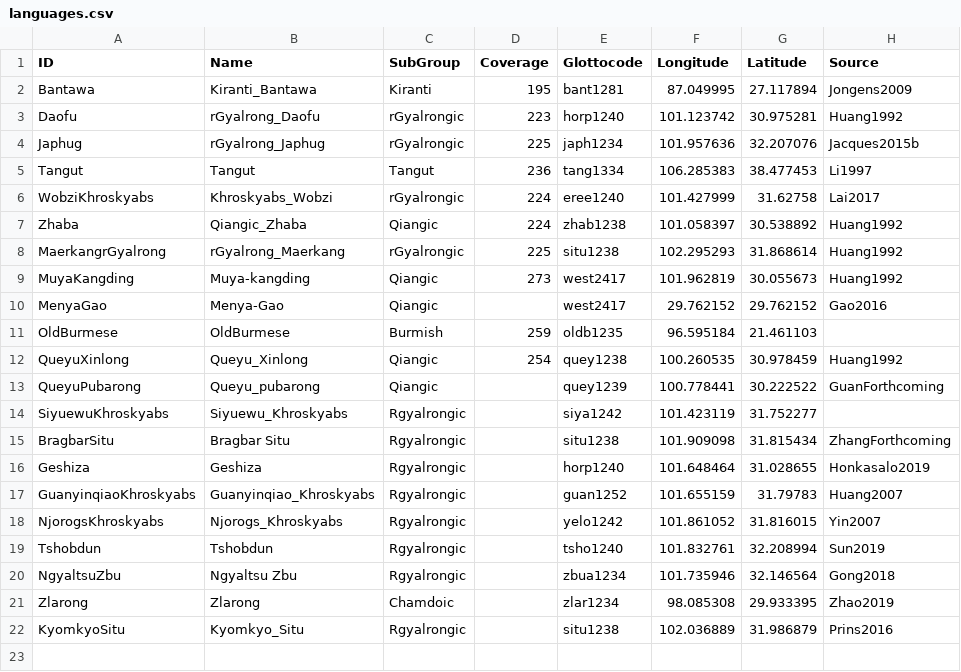
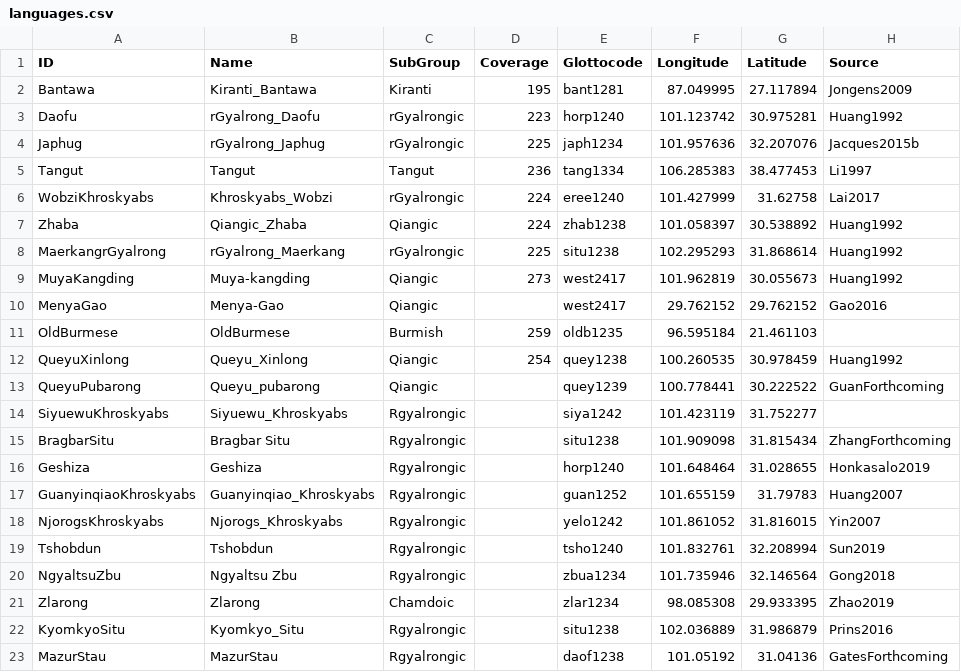
Before and after one commit to lexibank/lairgyalrong, a CSV file: etc/languages.csv, drawn as a sheet; the diff names each change by its address in the sheet, - before the commit and + after, or states it on an @@ line.

Commit message:
Update languages.csv

```diff
--- a/etc/languages.csv
+++ b/etc/languages.csv
+row 23: MazurStau | MazurStau | Rgyalrongic |  | daof1238 | 101.05192 | 31.04136 | GatesForthcoming
```
